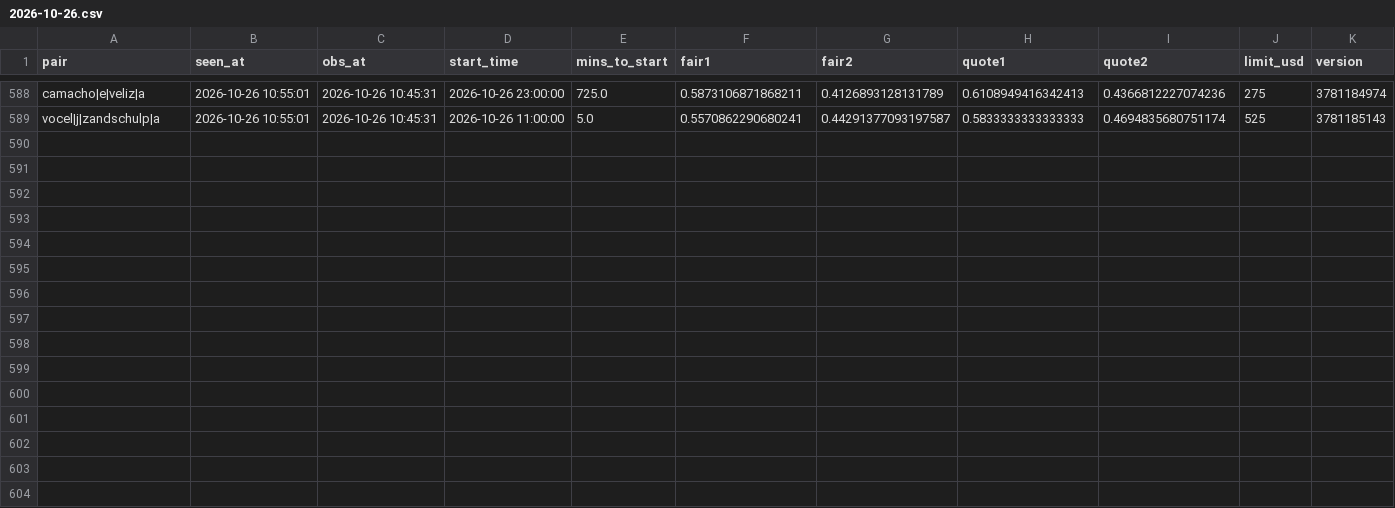
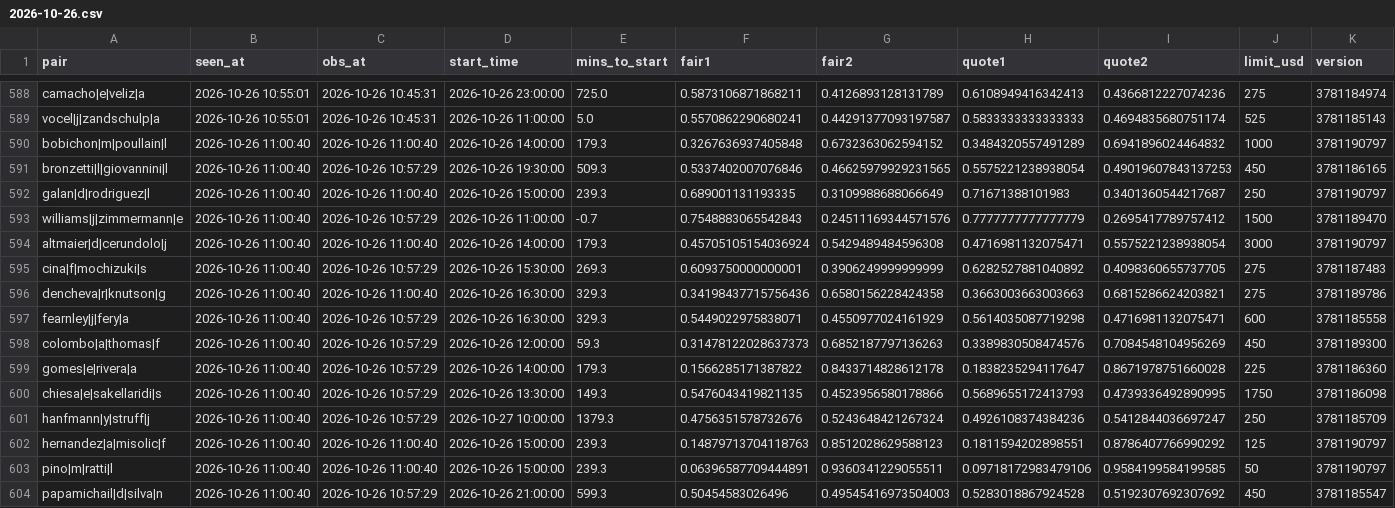
Before and after one commit to Teemotaij/pinnacle-board, a CSV file: board/ticks/2026-10-26.csv, drawn as a sheet; only a part is shown, gaps mark what is left out.

Commit message:
board 2026-10-26T11:00Z

```diff
--- a/board/ticks/2026-10-26.csv
+++ b/board/ticks/2026-10-26.csv
@@ -589 +589,16 @@ camacho|e|veliz|a,2026-10-26 10:55:01,2026-10-26 10:45:31,2026-10-26 23:00:00,72
 vocel|j|zandschulp|a,2026-10-26 10:55:01,2026-10-26 10:45:31,2026-10-26 11:00:00,5.0,0.5570862290680241,0.44291377093197587,0.5833333333333333,0.4694835680751174,525,3781185143
+bobichon|m|poullain|l,2026-10-26 11:00:40,2026-10-26 11:00:40,2026-10-26 14:00:00,179.3,0.3267636937405848,0.6732363062594152,0.3484320557491289,0.6941896024464832,1000,3781190797
+bronzetti|l|giovannini|l,2026-10-26 11:00:40,2026-10-26 10:57:29,2026-10-26 19:30:00,509.3,0.5337402007076846,0.46625979929231565,0.5575221238938054,0.49019607843137253,450,3781186165
+galan|d|rodriguez|l,2026-10-26 11:00:40,2026-10-26 11:00:40,2026-10-26 15:00:00,239.3,0.689001131193335,0.3109988688066649,0.71671388101983,0.3401360544217687,250,3781190797
+williams|j|zimmermann|e,2026-10-26 11:00:40,2026-10-26 10:57:29,2026-10-26 11:00:00,-0.7,0.7548883065542843,0.24511169344571576,0.7777777777777779,0.2695417789757412,1500,3781189470
+altmaier|d|cerundolo|j,2026-10-26 11:00:40,2026-10-26 11:00:40,2026-10-26 14:00:00,179.3,0.45705105154036924,0.5429489484596308,0.4716981132075471,0.5575221238938054,3000,3781190797
+cina|f|mochizuki|s,2026-10-26 11:00:40,2026-10-26 10:57:29,2026-10-26 15:30:00,269.3,0.6093750000000001,0.3906249999999999,0.6282527881040892,0.4098360655737705,275,3781187483
+dencheva|r|knutson|g,2026-10-26 11:00:40,2026-10-26 11:00:40,2026-10-26 16:30:00,329.3,0.34198437715756436,0.6580156228424358,0.3663003663003663,0.6815286624203821,275,3781189786
+fearnley|j|fery|a,2026-10-26 11:00:40,2026-10-26 10:57:29,2026-10-26 16:30:00,329.3,0.5449022975838071,0.4550977024161929,0.5614035087719298,0.4716981132075471,600,3781185558
+colombo|a|thomas|f,2026-10-26 11:00:40,2026-10-26 10:57:29,2026-10-26 12:00:00,59.3,0.31478122028637373,0.6852187797136263,0.3389830508474576,0.7084548104956269,450,3781189300
+gomes|e|rivera|a,2026-10-26 11:00:40,2026-10-26 10:57:29,2026-10-26 14:00:00,179.3,0.1566285171387822,0.8433714828612178,0.1838235294117647,0.8671978751660028,225,3781186360
+chiesa|e|sakellaridi|s,2026-10-26 11:00:40,2026-10-26 10:57:29,2026-10-26 13:30:00,149.3,0.5476043419821135,0.4523956580178866,0.5689655172413793,0.4739336492890995,1750,3781186098
+hanfmann|y|struff|j,2026-10-26 11:00:40,2026-10-26 10:57:29,2026-10-27 10:00:00,1379.3,0.4756351578732676,0.5243648421267324,0.4926108374384236,0.5412844036697247,250,3781185709
+hernandez|a|misolic|f,2026-10-26 11:00:40,2026-10-26 11:00:40,2026-10-26 15:00:00,239.3,0.14879713704118763,0.8512028629588123,0.1811594202898551,0.8786407766990292,125,3781190797
+pino|m|ratti|l,2026-10-26 11:00:40,2026-10-26 11:00:40,2026-10-26 15:00:00,239.3,0.06396587709444891,0.9360341229055511,0.09718172983479106,0.9584199584199585,50,3781190797
+papamichail|d|silva|n,2026-10-26 11:00:40,2026-10-26 10:57:29,2026-10-26 21:00:00,599.3,0.50454583026496,0.49545416973504003,0.5283018867924528,0.5192307692307692,450,3781185547
```
Also changed, not shown: board/pin_close.csv, 1 other file.
